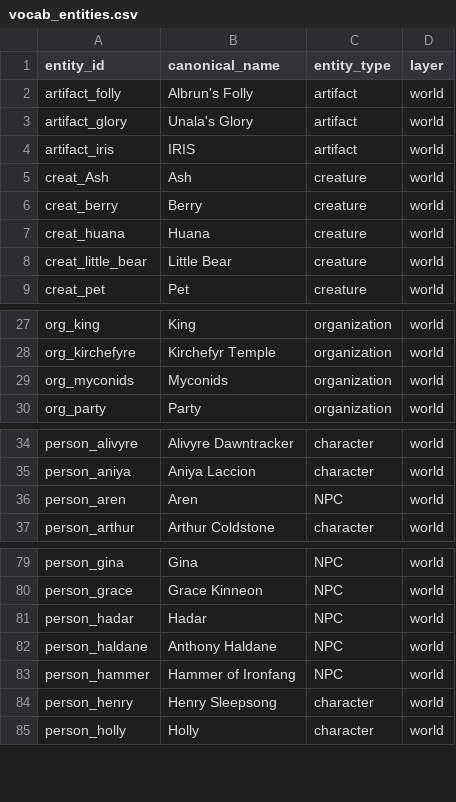
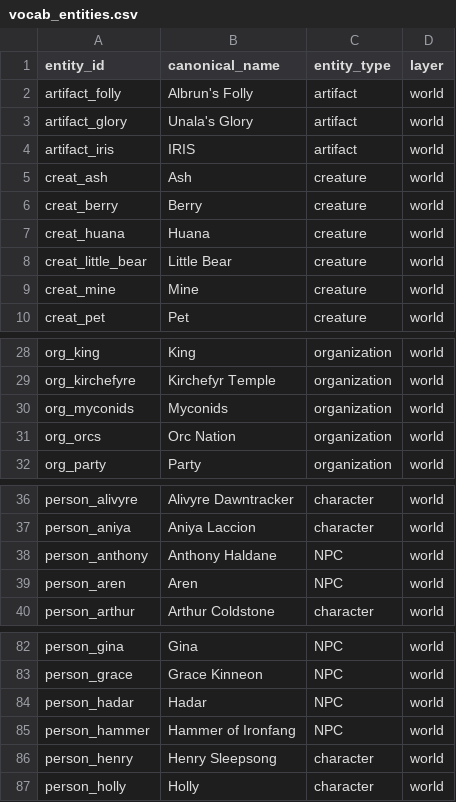
Before and after one commit to CharisSophia/iwtc-world, a CSV file: _meta/indexes/vocab_entities.csv, drawn as a sheet; only a part is shown, gaps mark what is left out.

Commit message:
created initial semantic graph data

```diff
--- a/_meta/indexes/vocab_entities.csv
+++ b/_meta/indexes/vocab_entities.csv
@@ -4,3 +4,3 @@ artifact_glory,Unala's Glory,artifact,world
 artifact_iris,IRIS,artifact,world
-creat_Ash,Ash,creature,world
+creat_ash,Ash,creature,world
 creat_berry,Berry,creature,world
@@ -8,2 +8,3 @@ creat_huana,Huana,creature,world
 creat_little_bear,Little Bear,creature,world
+creat_mine,Mine,creature,world
 creat_pet,Pet,creature,world
@@ -29,2 +30,3 @@ org_kirchefyre,Kirchefyr Temple,organization,world
 org_myconids,Myconids,organization,world
+org_orcs,Orc Nation,organization,world
 org_party,Party,organization,world
@@ -35,2 +37,3 @@ person_alivyre,Alivyre Dawntracker,character,world
 person_aniya,Aniya Laccion,character,world
+person_anthony,Anthony Haldane,NPC,world
 person_aren,Aren,NPC,world
@@ -81,3 +84,2 @@ person_grace,Grace Kinneon,NPC,world
 person_hadar,Hadar,NPC,world
-person_haldane,Anthony Haldane,NPC,world
 person_hammer,Hammer of Ironfang,NPC,world
```
Also changed, not shown: _meta/indexes/graph_edges_v0.csv, 6 other files.
